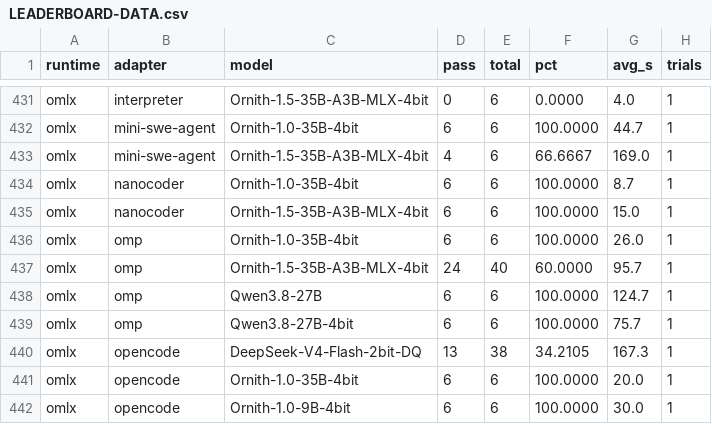
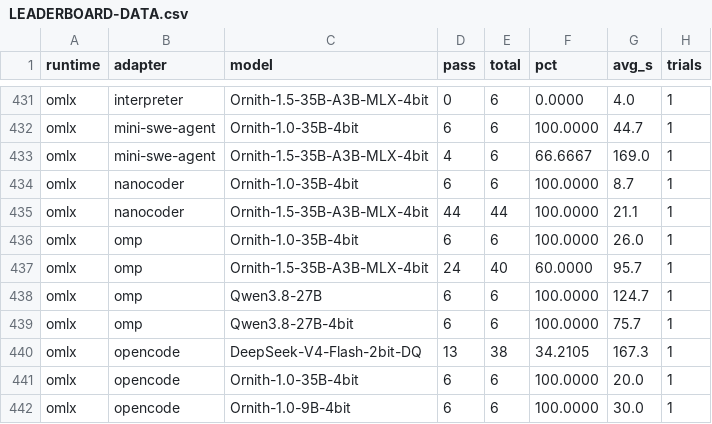
Before and after one commit to jesperronn/local-model-evaluator-bench, a CSV file: LEADERBOARD-DATA.csv, drawn as a sheet; only a part is shown, gaps mark what is left out.

Commit message:
docs: add nanocoder full-bench results (44/44, 100%, fastest recorded)
Confirms the other session's --mode yolo fix in adapters/nanocoder.sh:
clean 44/44 at 21.1s avg — the fastest clean adapter recorded on this
model so far, beating pi's previous 29.2s. Rewrote the model card's
Better alternatives/Status sections to reflect the now much broader
(14-adapter) coverage: the model itself looks strong across the board,
with almost every low score traced to contention, approval-gating, or
adapter wiring rather than the model. Leaderboard regenerated.

```diff
--- a/LEADERBOARD-DATA.csv
+++ b/LEADERBOARD-DATA.csv
@@ -434,3 +434,3 @@ omlx,mini-swe-agent,Ornith-1.5-35B-A3B-MLX-4bit,4,6,66.6667,169.0,1
 omlx,nanocoder,Ornith-1.0-35B-4bit,6,6,100.0000,8.7,1
-omlx,nanocoder,Ornith-1.5-35B-A3B-MLX-4bit,6,6,100.0000,15.0,1
+omlx,nanocoder,Ornith-1.5-35B-A3B-MLX-4bit,44,44,100.0000,21.1,1
 omlx,omp,Ornith-1.0-35B-4bit,6,6,100.0000,26.0,1
```
Also changed, not shown: 2 other files.
